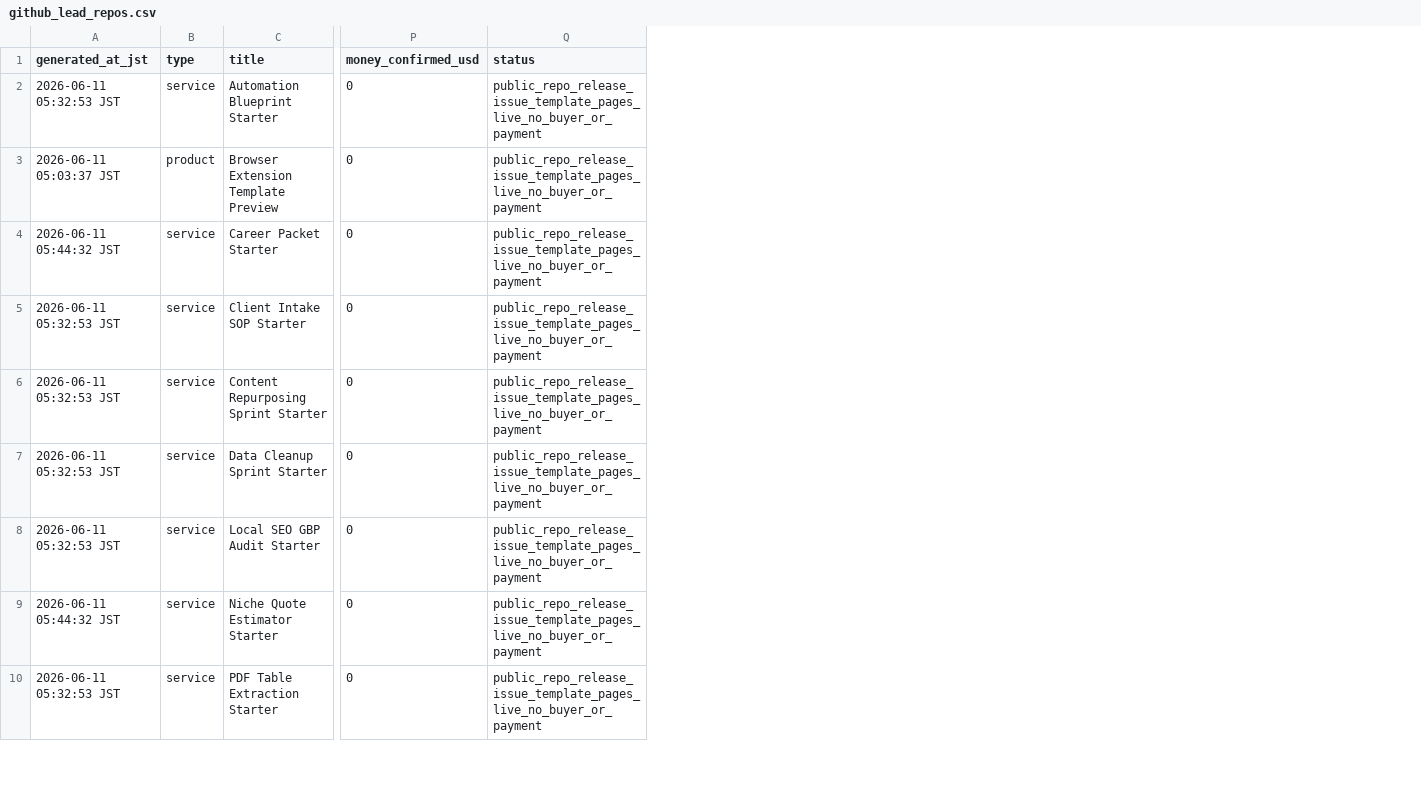
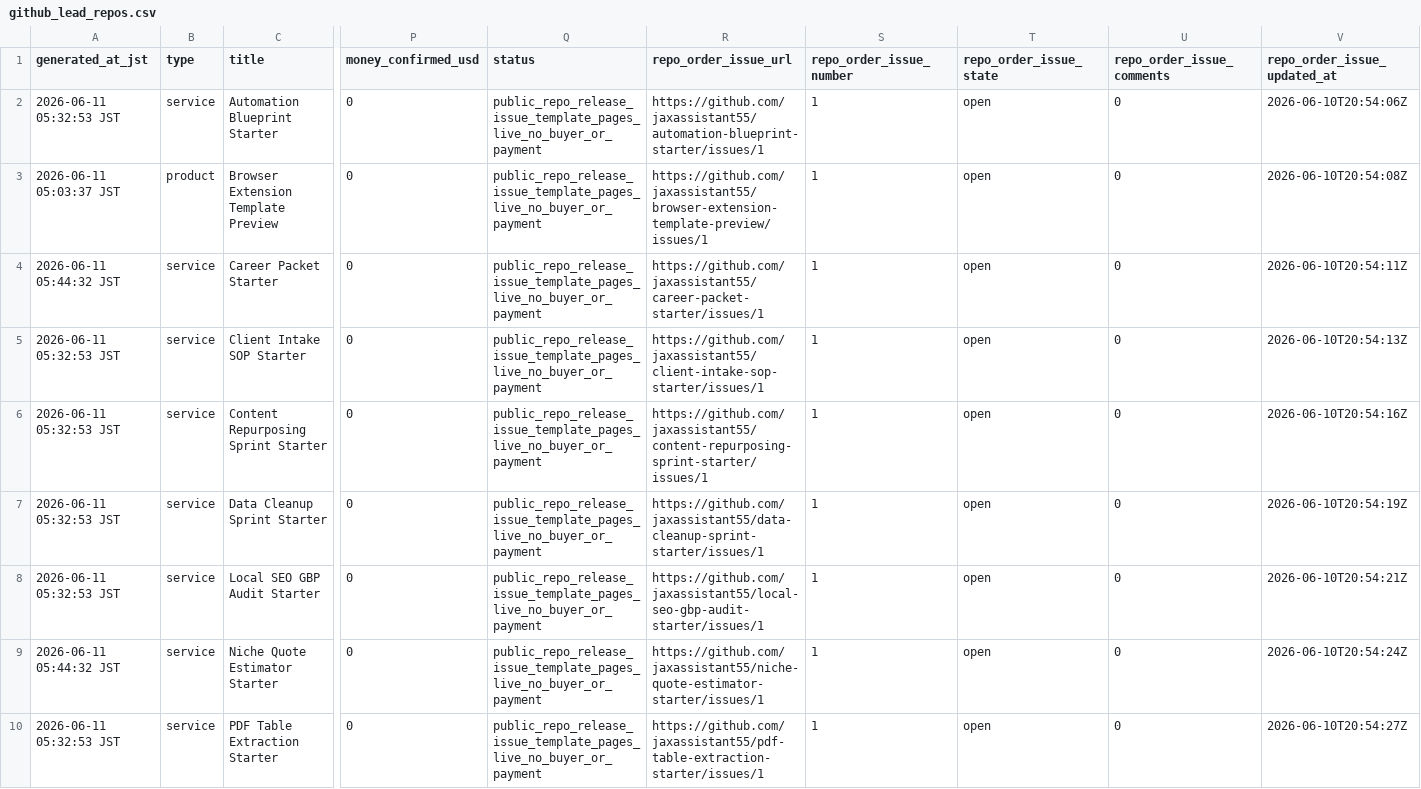
Before and after one commit to jaxassistant55/jax-micro-offer-studio, a CSV file: github_lead_repos.csv, drawn as a sheet; only a part is shown, gaps mark what is left out; the diff names each change by its address in the sheet, - before the commit and + after, or states it on an @@ line.

Commit message:
Publish standalone repo order board links

```diff
--- a/github_lead_repos.csv
+++ b/github_lead_repos.csv
+column R (repo_order_issue_url), rows 2-10: https://github.com/jaxassistant55/automation-blueprint-starter/issues/1 | https://github.com/jaxassistant55/browser-extension-template-preview/issues/1 | https://github.com/jaxassistant55/career-packet-starter/issues/1 | https://github.com/jaxassistant55/client-intake-sop-starter/issues/1 | https://github.com/jaxassistant55/content-repurposing-sprint-starter/issues/1 | https://github.com/jaxassistant55/data-cleanup-sprint-starter/issues/1 | https://github.com/jaxassistant55/local-seo-gbp-audit-starter/issues/1 | https://github.com/jaxassistant55/niche-quote-estimator-starter/issues/1 | https://github.com/jaxassistant55/pdf-table-extraction-starter/issues/1
+column S (repo_order_issue_number), rows 2-10: all 1
+column T (repo_order_issue_state), rows 2-10: all open
+column U (repo_order_issue_comments), rows 2-10: all 0
+column V (repo_order_issue_updated_at), rows 2-10: 2026-06-10T20:54:06Z | 2026-06-10T20:54:08Z | 2026-06-10T20:54:11Z | 2026-06-10T20:54:13Z | 2026-06-10T20:54:16Z | 2026-06-10T20:54:19Z | 2026-06-10T20:54:21Z | 2026-06-10T20:54:24Z | 2026-06-10T20:54:27Z
```
Also changed, not shown: 7 other files.
